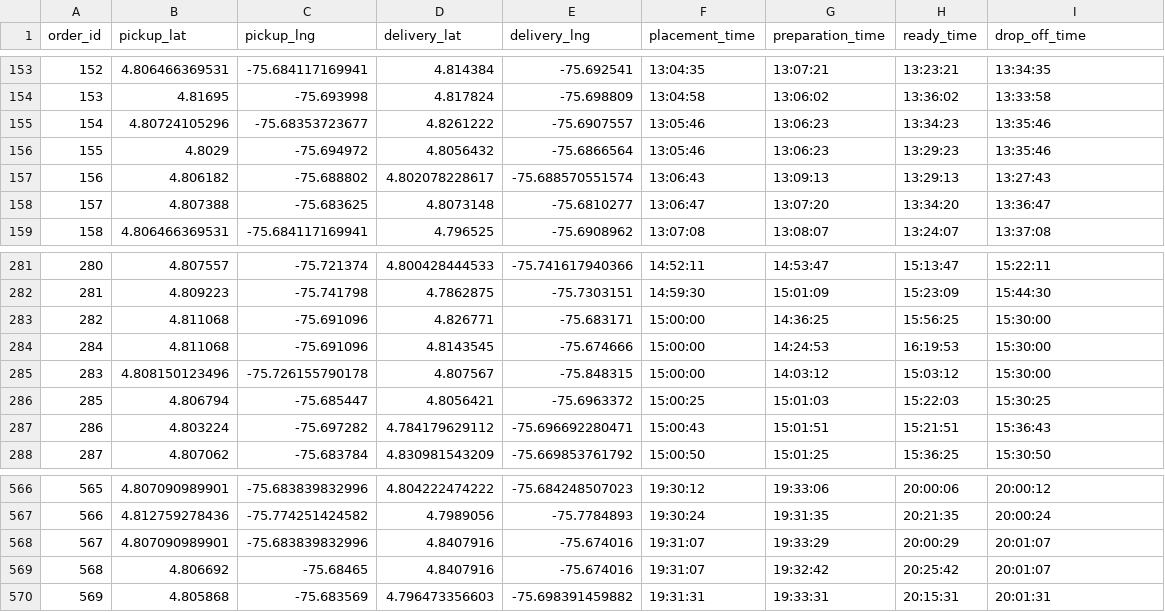
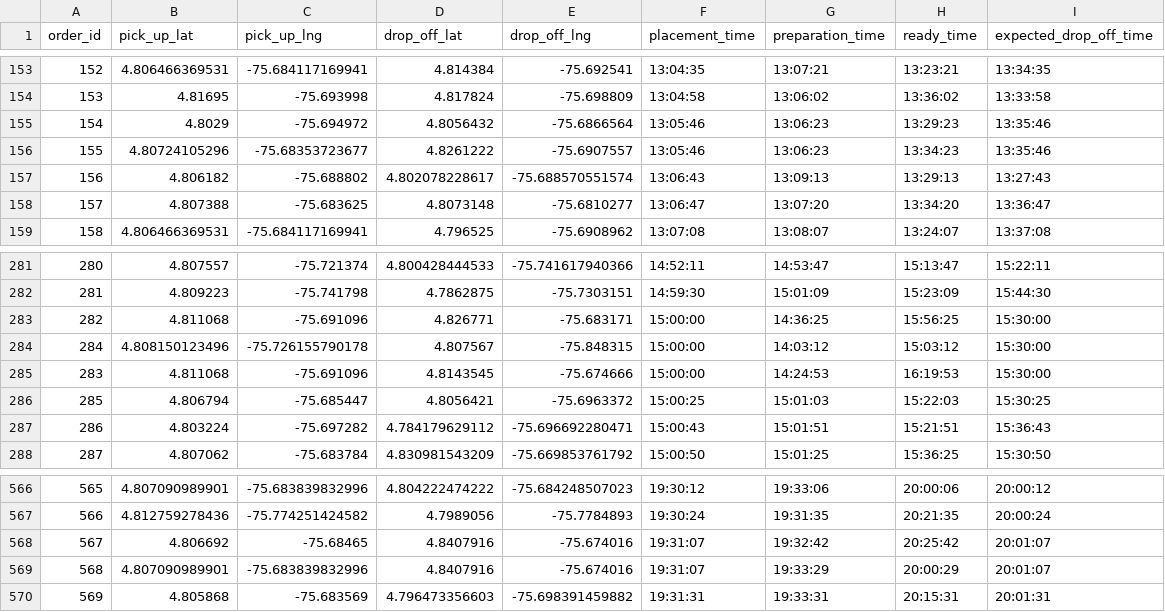
Before and after one commit to sebastian-quintero/mdrp-sim, a CSV file: instances/10/orders.csv, drawn as a sheet; only a part is shown, gaps mark what is left out; the diff covers the shown part only.

```diff
--- a/instances/10/orders.csv
+++ b/instances/10/orders.csv
@@ -1 +1 @@
-order_id,pickup_lat,pickup_lng,delivery_lat,delivery_lng,placement_time,preparation_time,ready_time,drop_off_time
+order_id,pick_up_lat,pick_up_lng,drop_off_lat,drop_off_lng,placement_time,preparation_time,ready_time,expected_drop_off_time
@@ -154,4 +154,4 @@ order_id,pickup_lat,pickup_lng,delivery_lat,delivery_lng,placement_time,preparat
 153,4.81695,-75.693998,4.817824,-75.698809,13:04:58,13:06:02,13:36:02,13:33:58
-154,4.80724105296,-75.68353723677,4.8261222,-75.6907557,13:05:46,13:06:23,13:34:23,13:35:46
-155,4.8029,-75.694972,4.8056432,-75.6866564,13:05:46,13:06:23,13:29:23,13:35:46
+154,4.8029,-75.694972,4.8056432,-75.6866564,13:05:46,13:06:23,13:29:23,13:35:46
+155,4.80724105296,-75.68353723677,4.8261222,-75.6907557,13:05:46,13:06:23,13:34:23,13:35:46
 156,4.806182,-75.688802,4.802078228617,-75.688570551574,13:06:43,13:09:13,13:29:13,13:27:43
@@ -283,4 +283,4 @@ order_id,pickup_lat,pickup_lng,delivery_lat,delivery_lng,placement_time,preparat
 282,4.811068,-75.691096,4.826771,-75.683171,15:00:00,14:36:25,15:56:25,15:30:00
-284,4.811068,-75.691096,4.8143545,-75.674666,15:00:00,14:24:53,16:19:53,15:30:00
-283,4.808150123496,-75.726155790178,4.807567,-75.848315,15:00:00,14:03:12,15:03:12,15:30:00
+284,4.808150123496,-75.726155790178,4.807567,-75.848315,15:00:00,14:03:12,15:03:12,15:30:00
+283,4.811068,-75.691096,4.8143545,-75.674666,15:00:00,14:24:53,16:19:53,15:30:00
 285,4.806794,-75.685447,4.8056421,-75.6963372,15:00:25,15:01:03,15:22:03,15:30:25
@@ -567,4 +567,4 @@ order_id,pickup_lat,pickup_lng,delivery_lat,delivery_lng,placement_time,preparat
 566,4.812759278436,-75.774251424582,4.7989056,-75.7784893,19:30:24,19:31:35,20:21:35,20:00:24
-567,4.807090989901,-75.683839832996,4.8407916,-75.674016,19:31:07,19:33:29,20:00:29,20:01:07
-568,4.806692,-75.68465,4.8407916,-75.674016,19:31:07,19:32:42,20:25:42,20:01:07
+567,4.806692,-75.68465,4.8407916,-75.674016,19:31:07,19:32:42,20:25:42,20:01:07
+568,4.807090989901,-75.683839832996,4.8407916,-75.674016,19:31:07,19:33:29,20:00:29,20:01:07
 569,4.805868,-75.683569,4.796473356603,-75.698391459882,19:31:31,19:33:31,20:15:31,20:01:31
```
Also changed, not shown: 8 edited cells elsewhere in this file, instances/1/orders.csv, instances/11/orders.csv, 57 other files.
